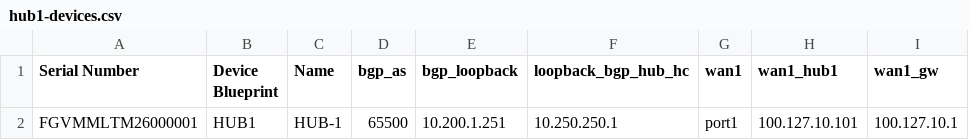
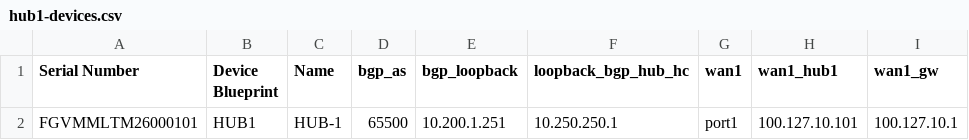
Before and after one commit to s-ruiter/sdwan-fmg-provision, a CSV file: hub1-devices.csv, drawn as a sheet; only a part is shown; the diff names each change by its address in the sheet, - before the commit and + after, or states it on an @@ line.

```diff
--- a/hub1-devices.csv
+++ b/hub1-devices.csv
-A2 (Serial Number): FGVMMLTM26000001
+A2 (Serial Number): FGVMMLTM26000101
```
Also changed, not shown: hub2-devices.csv, spoke-devices.csv, 3 other files.
